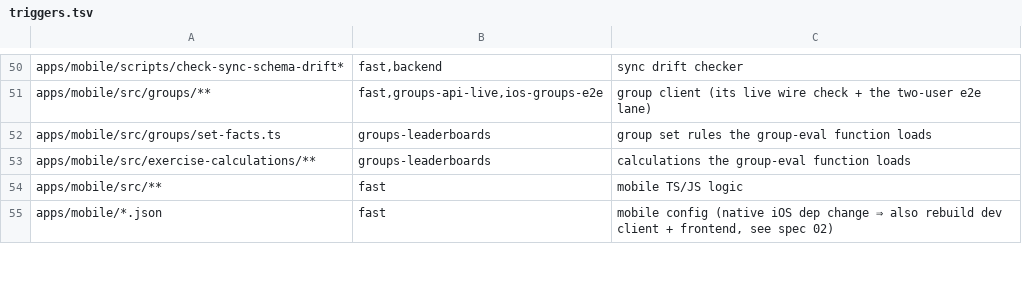
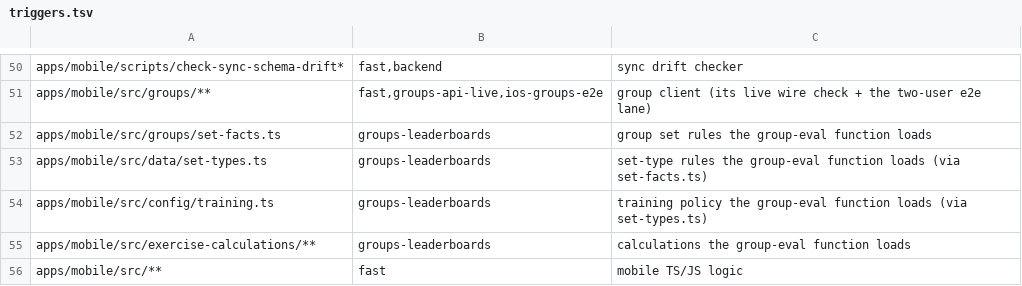
Before and after one commit to Brotherhood-of-Ghisa/BOGA3, a TSV file: scripts/triggers.tsv, drawn as a sheet; only a part is shown, gaps mark what is left out; the shorter side is filled out with more unchanged rows.

```diff
--- a/scripts/triggers.tsv
+++ b/scripts/triggers.tsv
@@ -52,2 +52,4 @@ apps/mobile/src/groups/**	fast,groups-api-live,ios-groups-e2e	group client (its
 apps/mobile/src/groups/set-facts.ts	groups-leaderboards	group set rules the group-eval function loads
+apps/mobile/src/data/set-types.ts	groups-leaderboards	set-type rules the group-eval function loads (via set-facts.ts)
+apps/mobile/src/config/training.ts	groups-leaderboards	training policy the group-eval function loads (via set-types.ts)
 apps/mobile/src/exercise-calculations/**	groups-leaderboards	calculations the group-eval function loads
```
Also changed, not shown: scripts/lanes.tsv, 19 other files.
